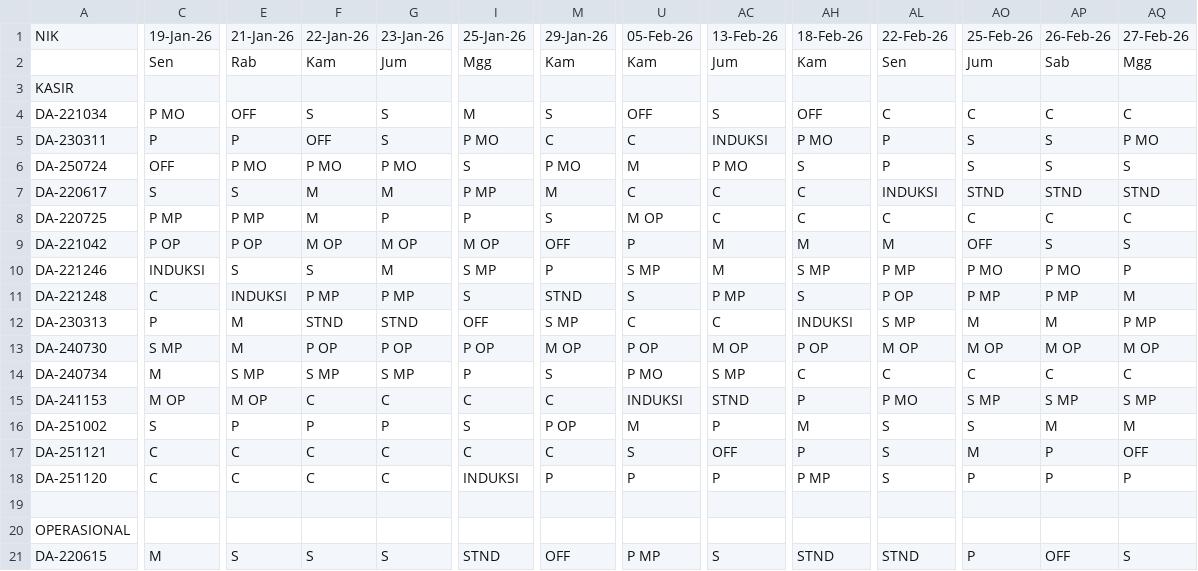
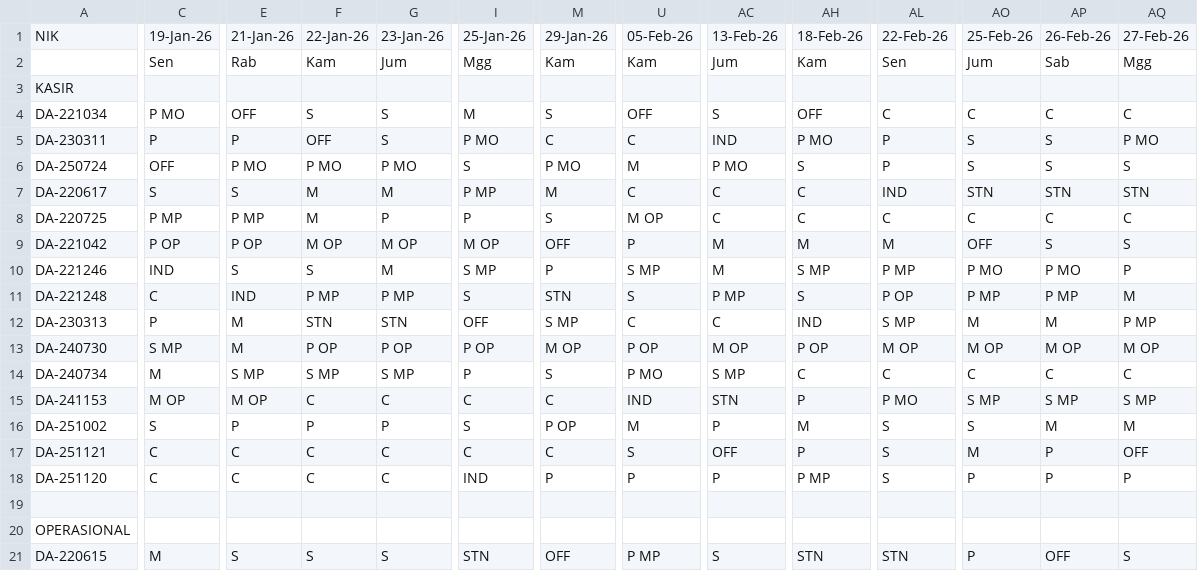
Before and after one commit to martbib1-crypto/roster-ppa-mart, a CSV file: Roster.csv, drawn as a sheet; only a part is shown, gaps mark what is left out; the diff covers the shown part only; the diff names each change by its address in the sheet, - before the commit and + after, or states it on an @@ line.

Commit message:
Update Roster.csv

```diff
--- a/Roster.csv
+++ b/Roster.csv
-AC5: INDUKSI
+AC5: IND
-AL7: INDUKSI
+AL7: IND
-AO7: STND
+AO7: STN
-AP7: STND
+AP7: STN
-AQ7: STND
+AQ7: STN
-C10: INDUKSI
+C10: IND
-E11: INDUKSI
+E11: IND
-M11: STND
+M11: STN
-F12: STND
+F12: STN
-G12: STND
+G12: STN
-AH12: INDUKSI
+AH12: IND
-U15: INDUKSI
+U15: IND
-AC15: STND
+AC15: STN
-I18: INDUKSI
+I18: IND
-I21: STND
+I21: STN
-AH21: STND
+AH21: STN
-AL21: STND
+AL21: STN
```
Also changed, not shown: 35 edited cells elsewhere in this file.
